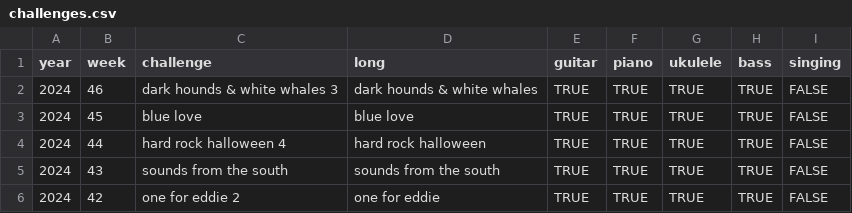
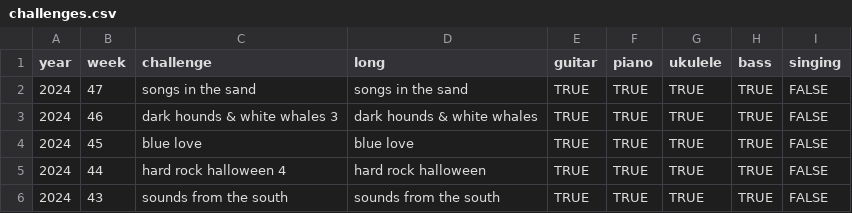
Before and after one commit to zeljkofilipin/yousician, a CSV file: challenges.csv, drawn as a sheet; only a part is shown; the shorter side is filled out with more unchanged rows.

```diff
--- a/challenges.csv
+++ b/challenges.csv
@@ -1,2 +1,3 @@
 year,week,challenge,long,guitar,piano,ukulele,bass,singing
+2024,47,songs in the sand,songs in the sand,TRUE,TRUE,TRUE,TRUE,FALSE
 2024,46,dark hounds & white whales 3,dark hounds & white whales,TRUE,TRUE,TRUE,TRUE,FALSE
```
Also changed, not shown: yousician.csv, 1 other file.
